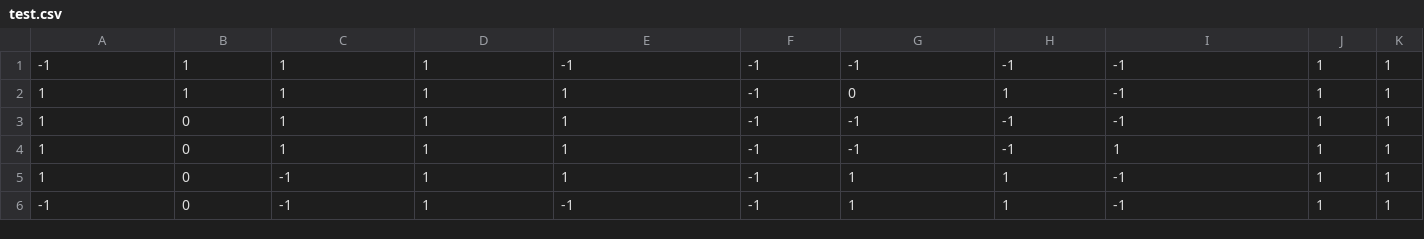
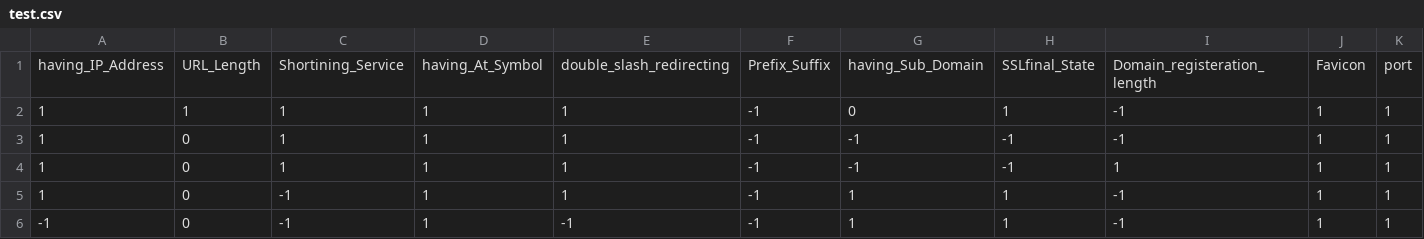
Before and after one commit to MaheshKumarsg036/streamlit-website-phishing, a CSV file: test.csv, drawn as a sheet; only a part is shown; removed rows and columns are numbered as before the commit, all else as after; rows hold the shown columns only; the diff names each change by its address in the sheet, - before the commit and + after, or states it on an @@ line.

```diff
--- a/test.csv
+++ b/test.csv
-row 1: -1 | 1 | 1 | 1 | -1 | -1 | -1 | -1 | -1 | 1 | 1
+row 1: having_IP_Address | URL_Length | Shortining_Service | having_At_Symbol | double_slash_redirecting | Prefix_Suffix | having_Sub_Domain | SSLfinal_State | Domain_registeration_length | Favicon | port
```
